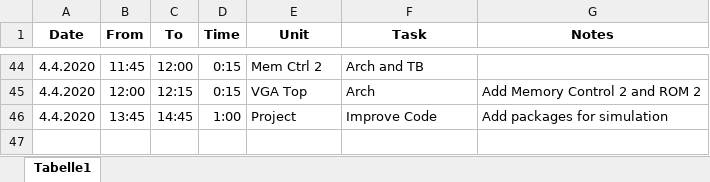
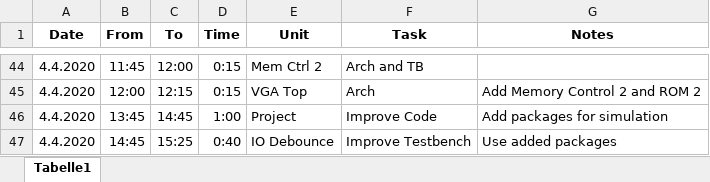
Before and after one commit to Scheams/VGA-Controller, an Excel workbook: doc/Time Record.xlsx, sheet Tabelle1, drawn as a sheet; only a part is shown, gaps mark what is left out; values as stored, in another font and other column widths than the file's, no borders; the diff names each change by its address in the sheet, - before the commit and + after, or states it on an @@ line.

Commit message:
Use packages in IO debounce testbench

```diff
--- a/doc/Time Record.xlsx (sheet Tabelle1)
+++ b/doc/Time Record.xlsx (sheet Tabelle1)
+row 47: 4.4.2020 | 14:45 | 15:25 | 0:40 | IO Debounce | Improve Testbench | Use added packages
```
Also changed, not shown: 5 other files.
